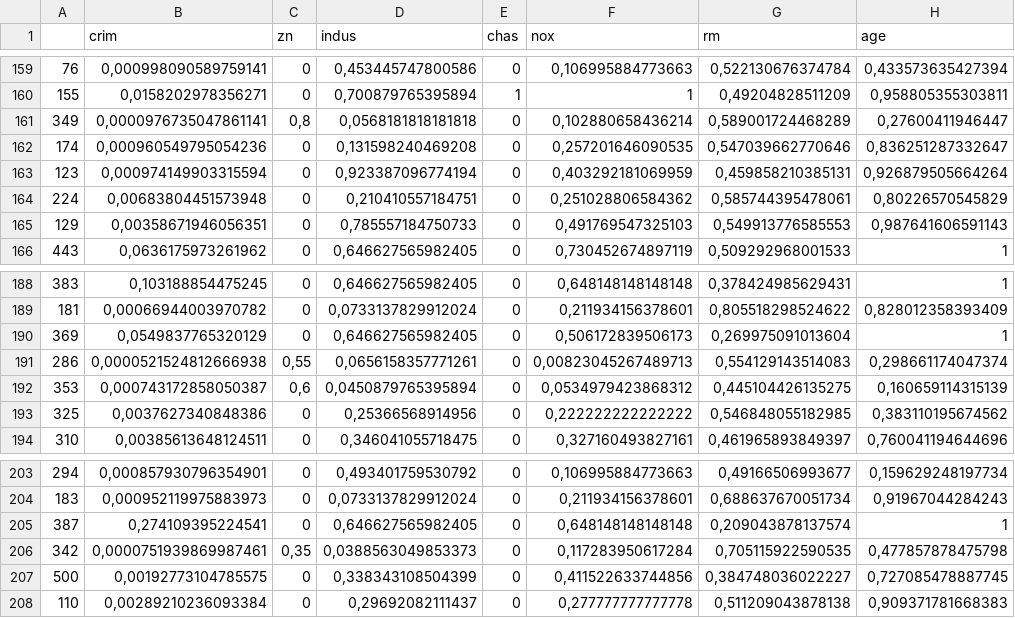
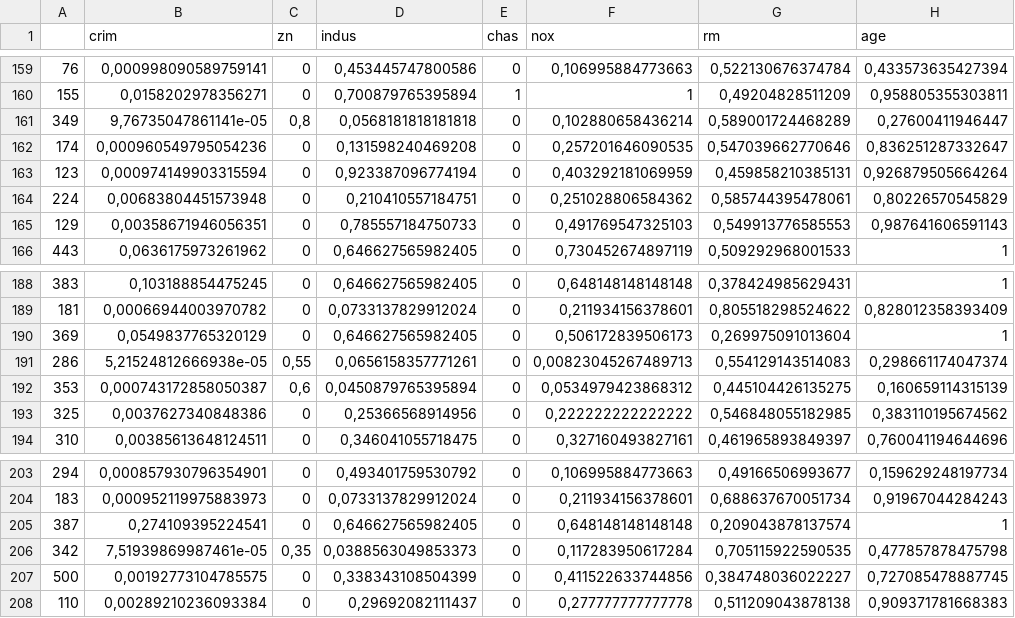
Before and after one commit to metinuslu/BostonHousingPricePredict, a CSV file: Outputs/2_BostonHousingPrice_TrainDataSet.csv, drawn as a sheet; only a part is shown, gaps mark what is left out; the diff covers the shown part only; the diff names each change by its address in the sheet, - before the commit and + after, or states it on an @@ line.

```diff
--- a/Outputs/2_BostonHousingPrice_TrainDataSet.csv
+++ b/Outputs/2_BostonHousingPrice_TrainDataSet.csv
-B161 (crim): 0,0000976735047861141
+B161 (crim): 9,76735047861141e-05
-B191 (crim): 0,0000521524812666938
+B191 (crim): 5,21524812666938e-05
-B206 (crim): 0,0000751939869987461
+B206 (crim): 7,51939869987461e-05
```
Also changed, not shown: 6 edited cells elsewhere in this file, Outputs/3_BostonHousingPrice_TestDataSet.csv, 3 other files.
